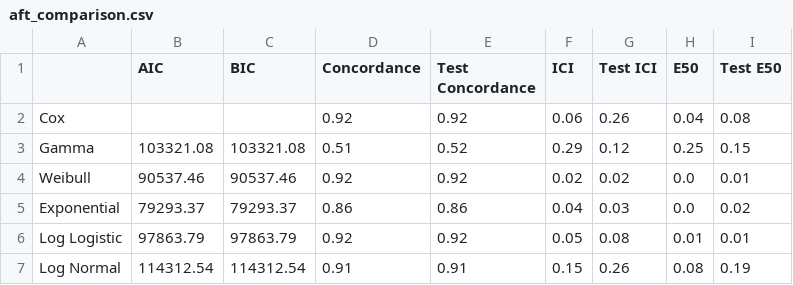
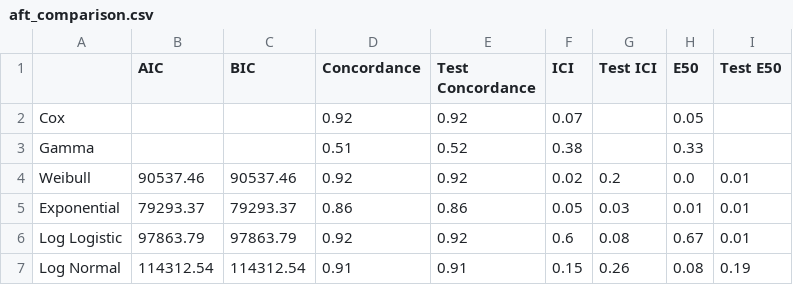
Before and after one commit to simplymathematics/ml_afr, a CSV file: plots/aft_comparison.csv, drawn as a sheet.

```diff
--- a/plots/aft_comparison.csv
+++ b/plots/aft_comparison.csv
@@ -1,7 +1,7 @@
 ,AIC,BIC,Concordance,Test Concordance,ICI,Test ICI,E50,Test E50
-Cox,,,0.92,0.92,0.06,0.26,0.04,0.08
-Gamma,103321.08,103321.08,0.51,0.52,0.29,0.12,0.25,0.15
-Weibull,90537.46,90537.46,0.92,0.92,0.02,0.02,0.0,0.01
-Exponential,79293.37,79293.37,0.86,0.86,0.04,0.03,0.0,0.02
-Log Logistic,97863.79,97863.79,0.92,0.92,0.05,0.08,0.01,0.01
+Cox,,,0.92,0.92,0.07,,0.05,
+Gamma,,,0.51,0.52,0.38,,0.33,
+Weibull,90537.46,90537.46,0.92,0.92,0.02,0.2,0.0,0.01
+Exponential,79293.37,79293.37,0.86,0.86,0.05,0.03,0.01,0.01
+Log Logistic,97863.79,97863.79,0.92,0.92,0.6,0.08,0.67,0.01
 Log Normal,114312.54,114312.54,0.91,0.91,0.15,0.26,0.08,0.19
```
Also changed, not shown: plots/cox_summary.csv, plots/exponential_summary.csv, 33 other files.
